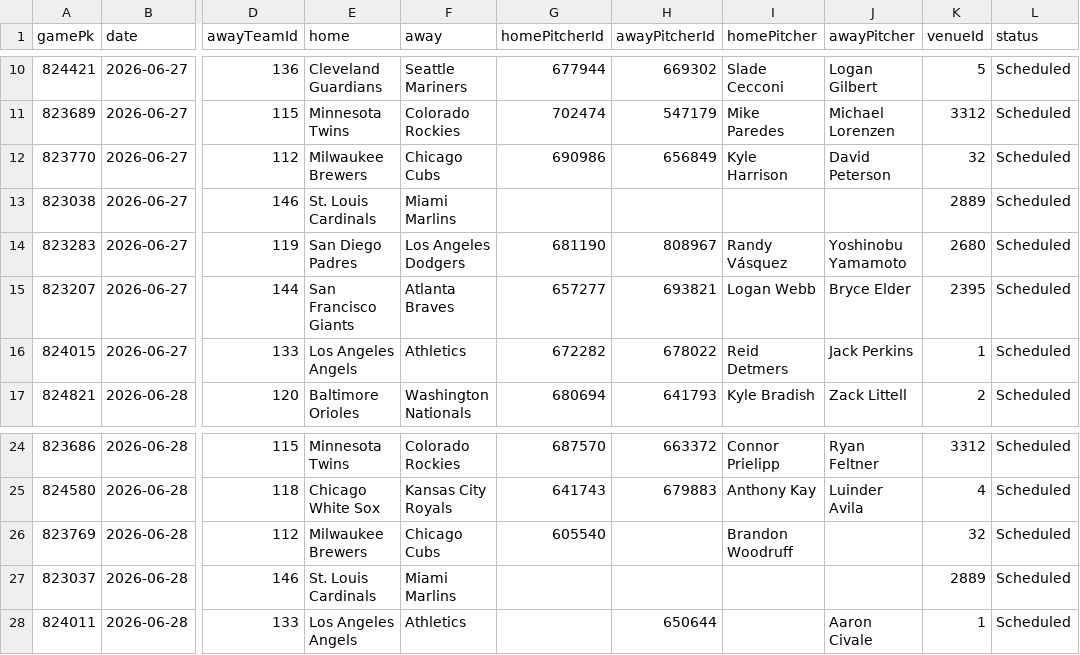
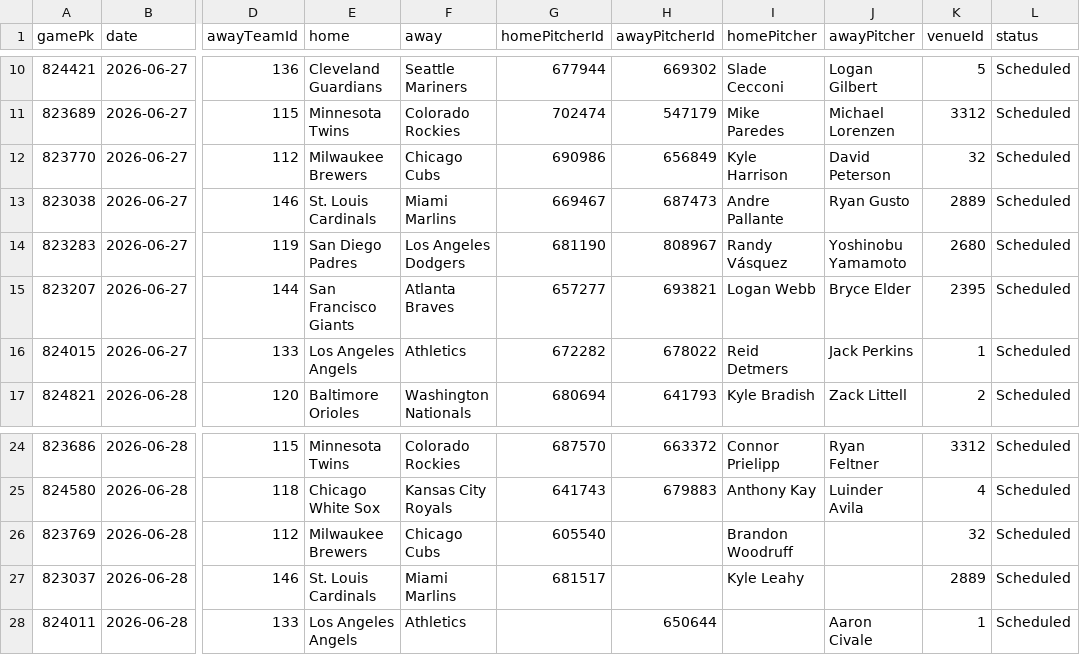
Before and after one commit to DanielTomaro13/MLB-Modelling, a CSV file: data/fixtures.csv, drawn as a sheet; only a part is shown, gaps mark what is left out; the diff names each change by its address in the sheet, - before the commit and + after, or states it on an @@ line.

```diff
--- a/data/fixtures.csv
+++ b/data/fixtures.csv
-G13 (homePitcherId): (empty)
+G13 (homePitcherId): 669467
-H13 (awayPitcherId): (empty)
+H13 (awayPitcherId): 687473
-I13 (homePitcher): (empty)
+I13 (homePitcher): Andre Pallante
-J13 (awayPitcher): (empty)
+J13 (awayPitcher): Ryan Gusto
-G27 (homePitcherId): (empty)
+G27 (homePitcherId): 681517
-I27 (homePitcher): (empty)
+I27 (homePitcher): Kyle Leahy
```
Also changed, not shown: reports/predictions.csv, 14 other files.
